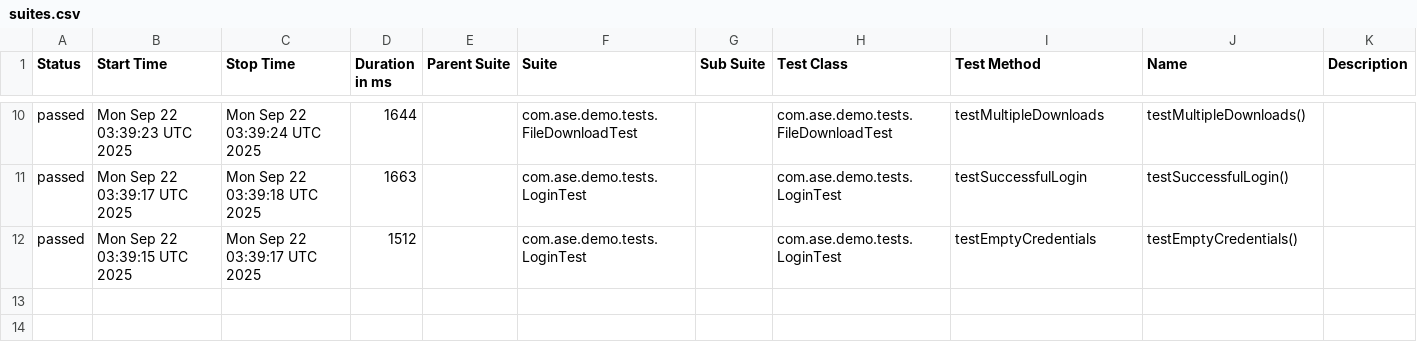
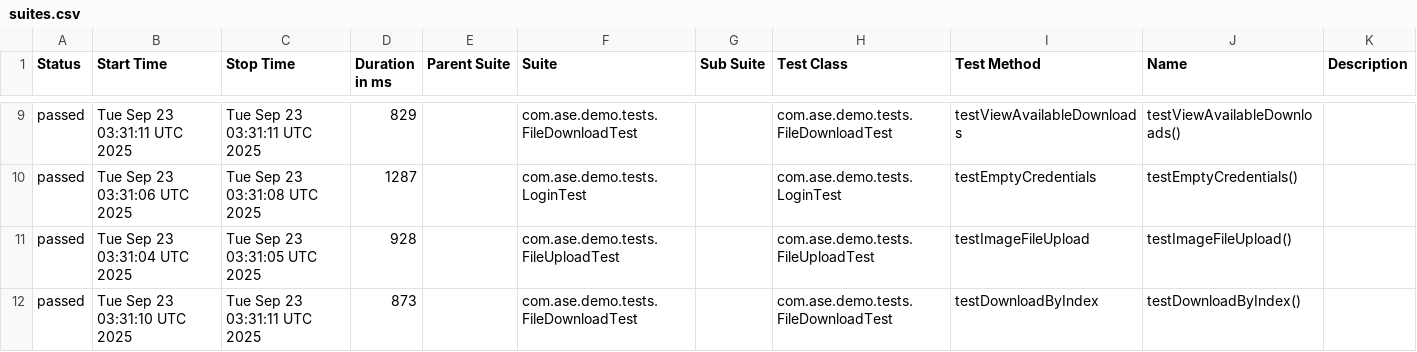
Before and after one commit to Agile-Software-Engineering-25/demo-system-test, a CSV file: full/data/suites.csv, drawn as a sheet; only a part is shown, gaps mark what is left out; the diff covers the shown part only.

```diff
--- a/full/data/suites.csv
+++ b/full/data/suites.csv
@@ -10,3 +9,4 @@
-"passed","Mon Sep 22 03:39:23 UTC 2025","Mon Sep 22 03:39:24 UTC 2025","1644","","com.ase.demo.tests.FileDownloadTest","","com.ase.demo.tests.FileDownloadTest","testMultipleDownloads","testMultipleDownloads()",""
-"passed","Mon Sep 22 03:39:17 UTC 2025","Mon Sep 22 03:39:18 UTC 2025","1663","","com.ase.demo.tests.LoginTest","","com.ase.demo.tests.LoginTest","testSuccessfulLogin","testSuccessfulLogin()",""
-"passed","Mon Sep 22 03:39:15 UTC 2025","Mon Sep 22 03:39:17 UTC 2025","1512","","com.ase.demo.tests.LoginTest","","com.ase.demo.tests.LoginTest","testEmptyCredentials","testEmptyCredentials()",""
+"passed","Tue Sep 23 03:31:11 UTC 2025","Tue Sep 23 03:31:11 UTC 2025","829","","com.ase.demo.tests.FileDownloadTest","","com.ase.demo.tests.FileDownloadTest","testViewAvailableDownloads","testViewAvailableDownloads()",""
+"passed","Tue Sep 23 03:31:06 UTC 2025","Tue Sep 23 03:31:08 UTC 2025","1287","","com.ase.demo.tests.LoginTest","","com.ase.demo.tests.LoginTest","testEmptyCredentials","testEmptyCredentials()",""
+"passed","Tue Sep 23 03:31:04 UTC 2025","Tue Sep 23 03:31:05 UTC 2025","928","","com.ase.demo.tests.FileUploadTest","","com.ase.demo.tests.FileUploadTest","testImageFileUpload","testImageFileUpload()",""
+"passed","Tue Sep 23 03:31:10 UTC 2025","Tue Sep 23 03:31:11 UTC 2025","873","","com.ase.demo.tests.FileDownloadTest","","com.ase.demo.tests.FileDownloadTest","testDownloadByIndex","testDownloadByIndex()",""
```
Also changed, not shown: 1 added row, 2 removed rows and 26 edited cells elsewhere in this file, 36 other files.
